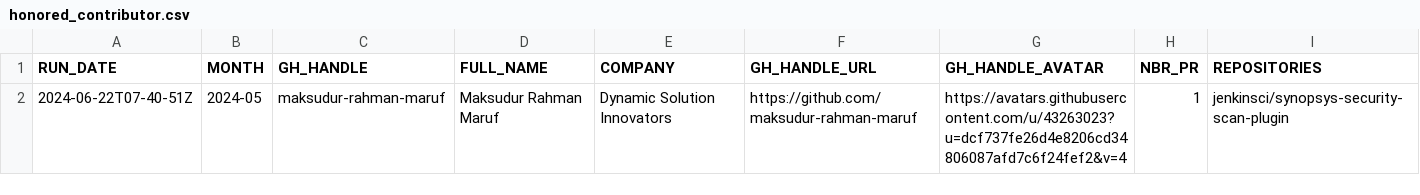
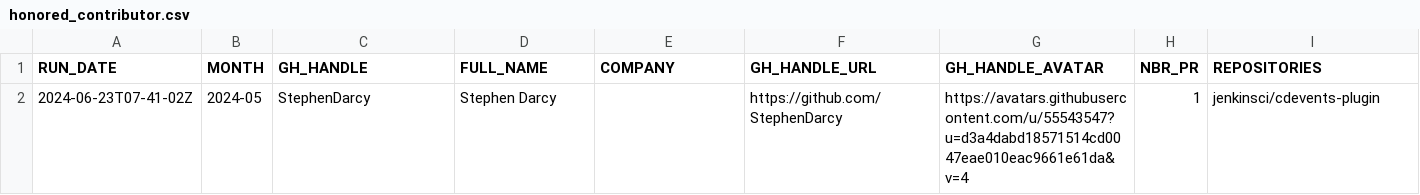
Before and after one commit to jmMeessen/jenkins-contribution-stats, a CSV file: data/honored_contributor.csv, drawn as a sheet.

```diff
--- a/data/honored_contributor.csv
+++ b/data/honored_contributor.csv
@@ -1,2 +1,2 @@
 "RUN_DATE", "MONTH", "GH_HANDLE", "FULL_NAME", "COMPANY", "GH_HANDLE_URL", "GH_HANDLE_AVATAR", "NBR_PR", "REPOSITORIES"
-"2024-06-22T07-40-51Z", "2024-05", "maksudur-rahman-maruf", "Maksudur Rahman Maruf", "Dynamic Solution Innovators", "https://github.com/maksudur-rahman-maruf", "https://avatars.githubusercontent.com/u/43263023?u=dcf737fe26d4e8206cd34806087afd7c6f24fef2&v=4", "1", "jenkinsci/synopsys-security-scan-plugin"
+"2024-06-23T07-41-02Z", "2024-05", "StephenDarcy", "Stephen Darcy", "", "https://github.com/StephenDarcy", "https://avatars.githubusercontent.com/u/55543547?u=d3a4dabd18571514cd0047eae010eac9661e61da&v=4", "1", "jenkinsci/cdevents-plugin"
```
